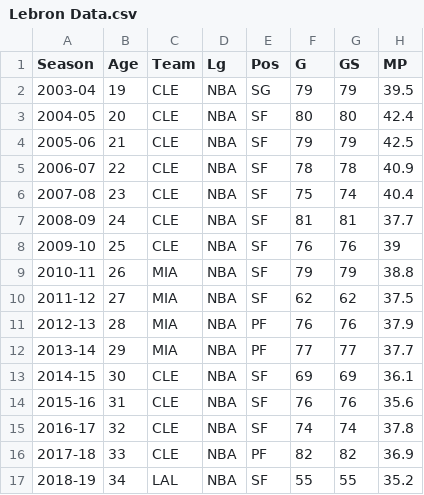
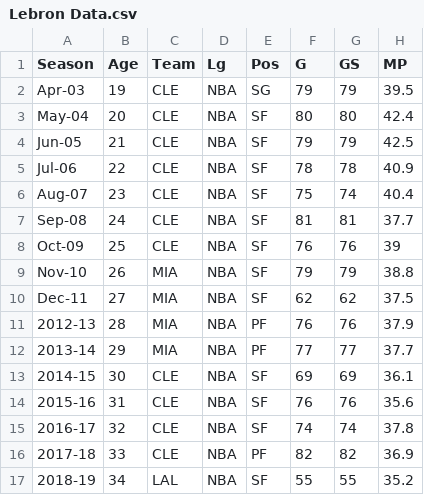
Before and after one commit to andrew-rong/Data-Work, a CSV file: Data Analysis/Lebron Analysis/Lebron Data.csv, drawn as a sheet; only a part is shown; the diff covers the shown part only; the diff names each change by its address in the sheet, - before the commit and + after, or states it on an @@ line.

```diff
--- a/Data Analysis/Lebron Analysis/Lebron Data.csv
+++ b/Data Analysis/Lebron Analysis/Lebron Data.csv
-A2 (Season): 2003-04
+A2 (Season): Apr-03
-A3 (Season): 2004-05
+A3 (Season): May-04
-A4 (Season): 2005-06
+A4 (Season): Jun-05
-A5 (Season): 2006-07
+A5 (Season): Jul-06
-A6 (Season): 2007-08
+A6 (Season): Aug-07
-A7 (Season): 2008-09
+A7 (Season): Sep-08
-A8 (Season): 2009-10
+A8 (Season): Oct-09
-A9 (Season): 2010-11
+A9 (Season): Nov-10
-A10 (Season): 2011-12
+A10 (Season): Dec-11
```
Also changed, not shown: 32 edited cells elsewhere in this file, 1 other file.
